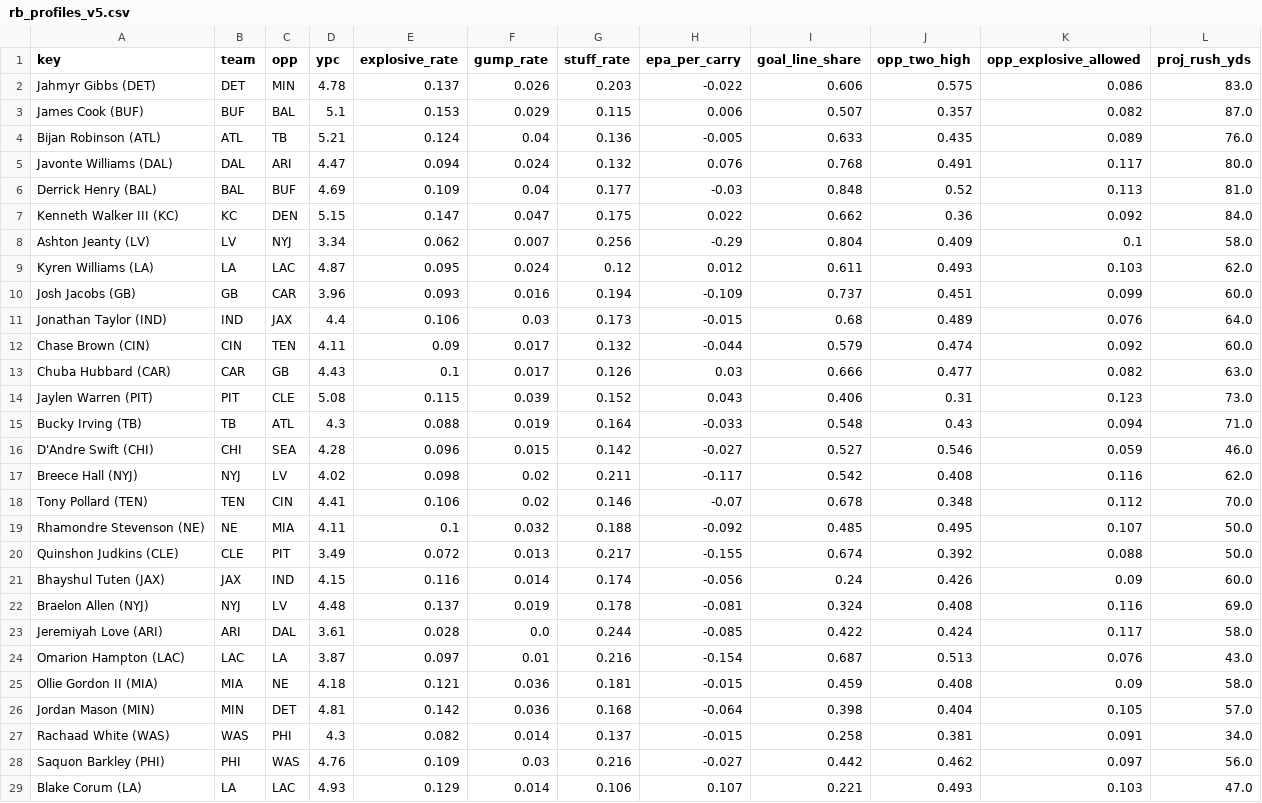
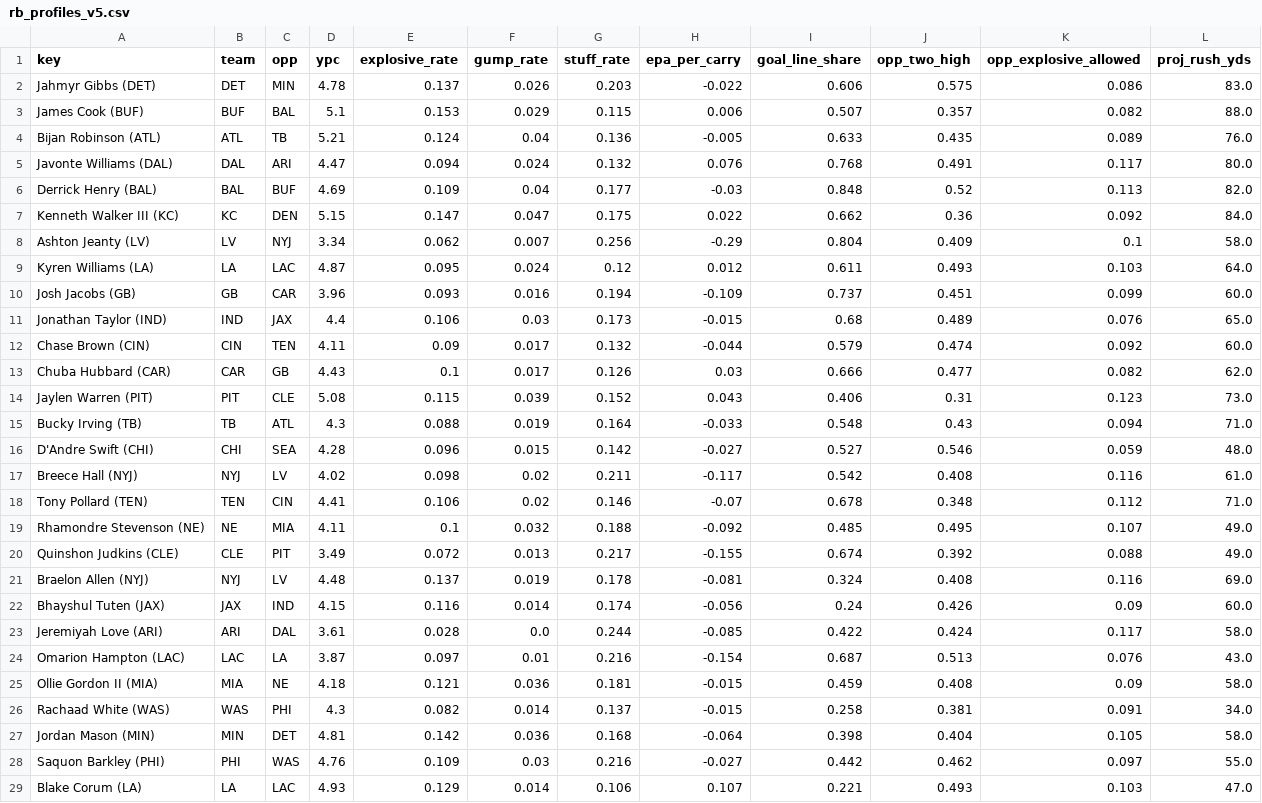
Before and after one commit to Cichon1/FantasyOracle, a CSV file: docs/data/rb_profiles_v5.csv, drawn as a sheet; only a part is shown; the diff covers the shown part only.

```diff
--- a/docs/data/rb_profiles_v5.csv
+++ b/docs/data/rb_profiles_v5.csv
@@ -2,22 +2,22 @@ key,team,opp,ypc,explosive_rate,gump_rate,stuff_rate,epa_per_carry,goal_line_sha
 Jahmyr Gibbs (DET),DET,MIN,4.78,0.137,0.026,0.203,-0.022,0.606,0.575,0.086,83.0
-James Cook (BUF),BUF,BAL,5.1,0.153,0.029,0.115,0.006,0.507,0.357,0.082,87.0
+James Cook (BUF),BUF,BAL,5.1,0.153,0.029,0.115,0.006,0.507,0.357,0.082,88.0
 Bijan Robinson (ATL),ATL,TB,5.21,0.124,0.04,0.136,-0.005,0.633,0.435,0.089,76.0
 Javonte Williams (DAL),DAL,ARI,4.47,0.094,0.024,0.132,0.076,0.768,0.491,0.117,80.0
-Derrick Henry (BAL),BAL,BUF,4.69,0.109,0.04,0.177,-0.03,0.848,0.52,0.113,81.0
+Derrick Henry (BAL),BAL,BUF,4.69,0.109,0.04,0.177,-0.03,0.848,0.52,0.113,82.0
 Kenneth Walker III (KC),KC,DEN,5.15,0.147,0.047,0.175,0.022,0.662,0.36,0.092,84.0
 Ashton Jeanty (LV),LV,NYJ,3.34,0.062,0.007,0.256,-0.29,0.804,0.409,0.1,58.0
-Kyren Williams (LA),LA,LAC,4.87,0.095,0.024,0.12,0.012,0.611,0.493,0.103,62.0
+Kyren Williams (LA),LA,LAC,4.87,0.095,0.024,0.12,0.012,0.611,0.493,0.103,64.0
 Josh Jacobs (GB),GB,CAR,3.96,0.093,0.016,0.194,-0.109,0.737,0.451,0.099,60.0
-Jonathan Taylor (IND),IND,JAX,4.4,0.106,0.03,0.173,-0.015,0.68,0.489,0.076,64.0
+Jonathan Taylor (IND),IND,JAX,4.4,0.106,0.03,0.173,-0.015,0.68,0.489,0.076,65.0
 Chase Brown (CIN),CIN,TEN,4.11,0.09,0.017,0.132,-0.044,0.579,0.474,0.092,60.0
-Chuba Hubbard (CAR),CAR,GB,4.43,0.1,0.017,0.126,0.03,0.666,0.477,0.082,63.0
+Chuba Hubbard (CAR),CAR,GB,4.43,0.1,0.017,0.126,0.03,0.666,0.477,0.082,62.0
 Jaylen Warren (PIT),PIT,CLE,5.08,0.115,0.039,0.152,0.043,0.406,0.31,0.123,73.0
 Bucky Irving (TB),TB,ATL,4.3,0.088,0.019,0.164,-0.033,0.548,0.43,0.094,71.0
-D'Andre Swift (CHI),CHI,SEA,4.28,0.096,0.015,0.142,-0.027,0.527,0.546,0.059,46.0
-Breece Hall (NYJ),NYJ,LV,4.02,0.098,0.02,0.211,-0.117,0.542,0.408,0.116,62.0
-Tony Pollard (TEN),TEN,CIN,4.41,0.106,0.02,0.146,-0.07,0.678,0.348,0.112,70.0
-Rhamondre Stevenson (NE),NE,MIA,4.11,0.1,0.032,0.188,-0.092,0.485,0.495,0.107,50.0
-Quinshon Judkins (CLE),CLE,PIT,3.49,0.072,0.013,0.217,-0.155,0.674,0.392,0.088,50.0
+D'Andre Swift (CHI),CHI,SEA,4.28,0.096,0.015,0.142,-0.027,0.527,0.546,0.059,48.0
+Breece Hall (NYJ),NYJ,LV,4.02,0.098,0.02,0.211,-0.117,0.542,0.408,0.116,61.0
+Tony Pollard (TEN),TEN,CIN,4.41,0.106,0.02,0.146,-0.07,0.678,0.348,0.112,71.0
+Rhamondre Stevenson (NE),NE,MIA,4.11,0.1,0.032,0.188,-0.092,0.485,0.495,0.107,49.0
+Quinshon Judkins (CLE),CLE,PIT,3.49,0.072,0.013,0.217,-0.155,0.674,0.392,0.088,49.0
+Braelon Allen (NYJ),NYJ,LV,4.48,0.137,0.019,0.178,-0.081,0.324,0.408,0.116,69.0
 Bhayshul Tuten (JAX),JAX,IND,4.15,0.116,0.014,0.174,-0.056,0.24,0.426,0.09,60.0
-Braelon Allen (NYJ),NYJ,LV,4.48,0.137,0.019,0.178,-0.081,0.324,0.408,0.116,69.0
 Jeremiyah Love (ARI),ARI,DAL,3.61,0.028,0.0,0.244,-0.085,0.422,0.424,0.117,58.0
@@ -25,5 +25,5 @@ Omarion Hampton (LAC),LAC,LA,3.87,0.097,0.01,0.216,-0.154,0.687,0.513,0.076,43.0
 Ollie Gordon II (MIA),MIA,NE,4.18,0.121,0.036,0.181,-0.015,0.459,0.408,0.09,58.0
-Jordan Mason (MIN),MIN,DET,4.81,0.142,0.036,0.168,-0.064,0.398,0.404,0.105,57.0
 Rachaad White (WAS),WAS,PHI,4.3,0.082,0.014,0.137,-0.015,0.258,0.381,0.091,34.0
-Saquon Barkley (PHI),PHI,WAS,4.76,0.109,0.03,0.216,-0.027,0.442,0.462,0.097,56.0
+Jordan Mason (MIN),MIN,DET,4.81,0.142,0.036,0.168,-0.064,0.398,0.404,0.105,58.0
+Saquon Barkley (PHI),PHI,WAS,4.76,0.109,0.03,0.216,-0.027,0.442,0.462,0.097,55.0
 Blake Corum (LA),LA,LAC,4.93,0.129,0.014,0.106,0.107,0.221,0.493,0.103,47.0
```
Also changed, not shown: 1 added row, 1 removed row, 2 moved rows and 7 edited cells elsewhere in this file, automation/history/trending_2026-10-28.csv, docs/data/projections_v5.csv, 7 other files.
